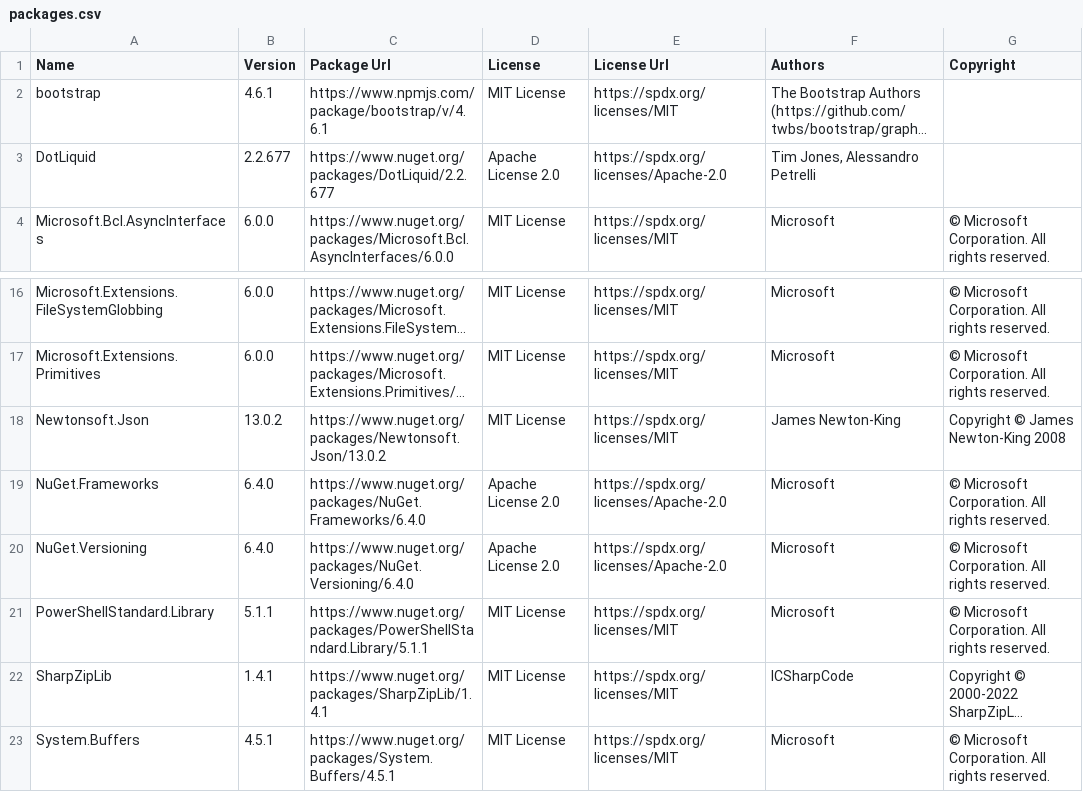
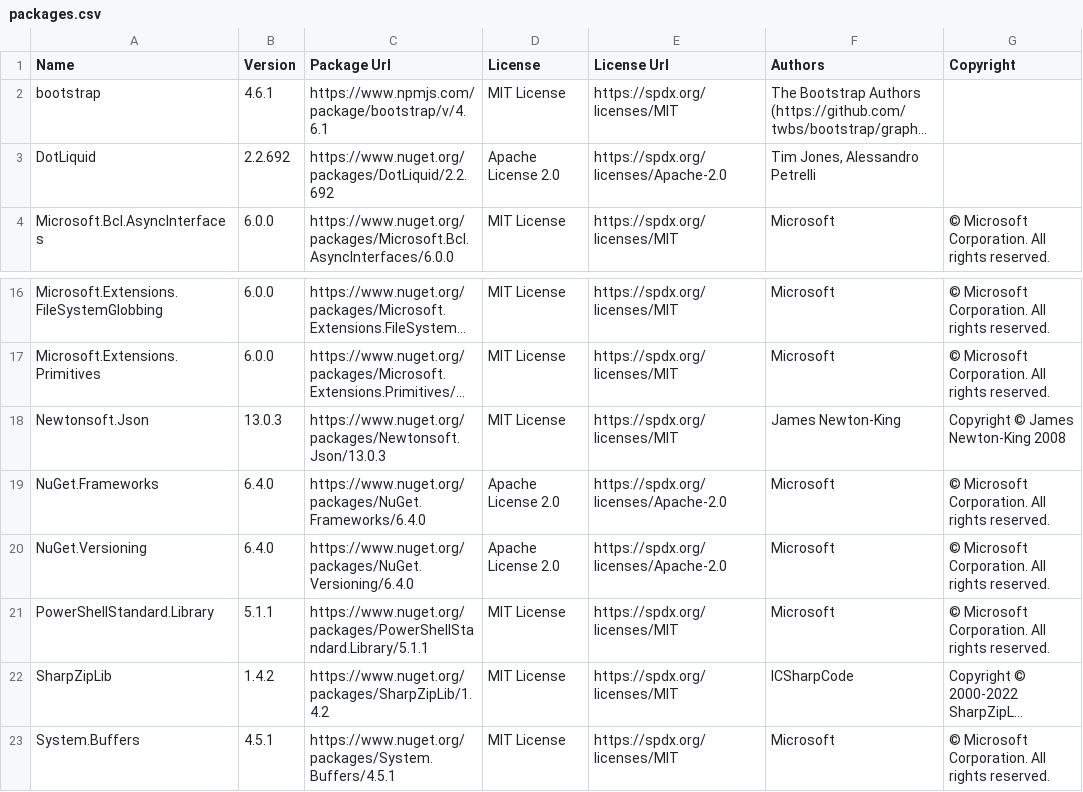
Before and after one commit to max-ieremenko/ThirdPartyLibraries, a CSV file: Examples/export-to-csv/packages.csv, drawn as a sheet; only a part is shown, gaps mark what is left out; long unchanged cells end in …; the diff names each change by its address in the sheet, - before the commit and + after, or states it on an @@ line.

Commit message:
examples - update dependencies

```diff
--- a/Examples/export-to-csv/packages.csv
+++ b/Examples/export-to-csv/packages.csv
-B3 (Version): 2.2.677
+B3 (Version): 2.2.692
-C3 (Package Url): https://www.nuget.org/packages/DotLiquid/2.2.677
+C3 (Package Url): https://www.nuget.org/packages/DotLiquid/2.2.692
-B18 (Version): 13.0.2
+B18 (Version): 13.0.3
-C18 (Package Url): https://www.nuget.org/packages/Newtonsoft.Json/13.0.2
+C18 (Package Url): https://www.nuget.org/packages/Newtonsoft.Json/13.0.3
-B22 (Version): 1.4.1
+B22 (Version): 1.4.2
-C22 (Package Url): https://www.nuget.org/packages/SharpZipLib/1.4.1
+C22 (Package Url): https://www.nuget.org/packages/SharpZipLib/1.4.2
```
Also changed, not shown: 3 other files.
